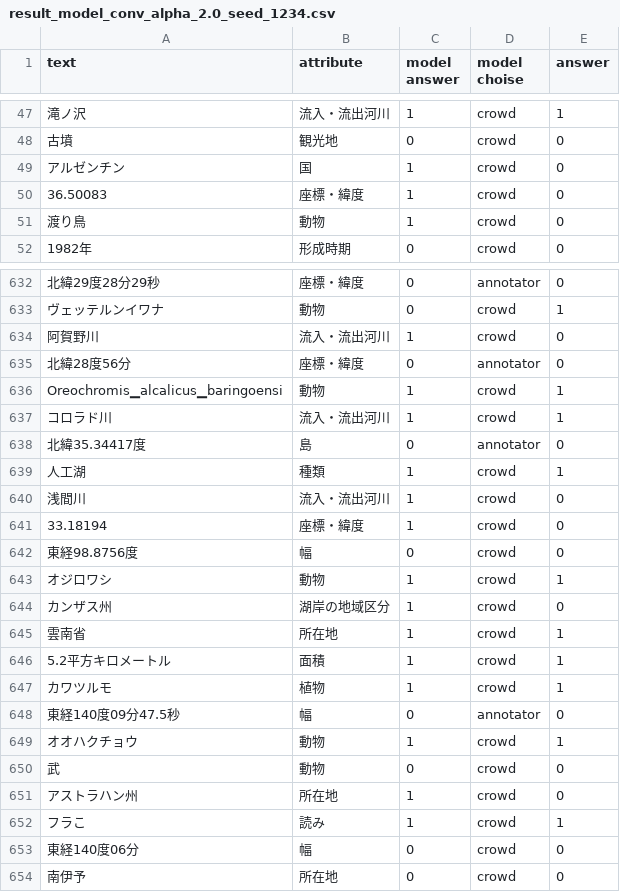
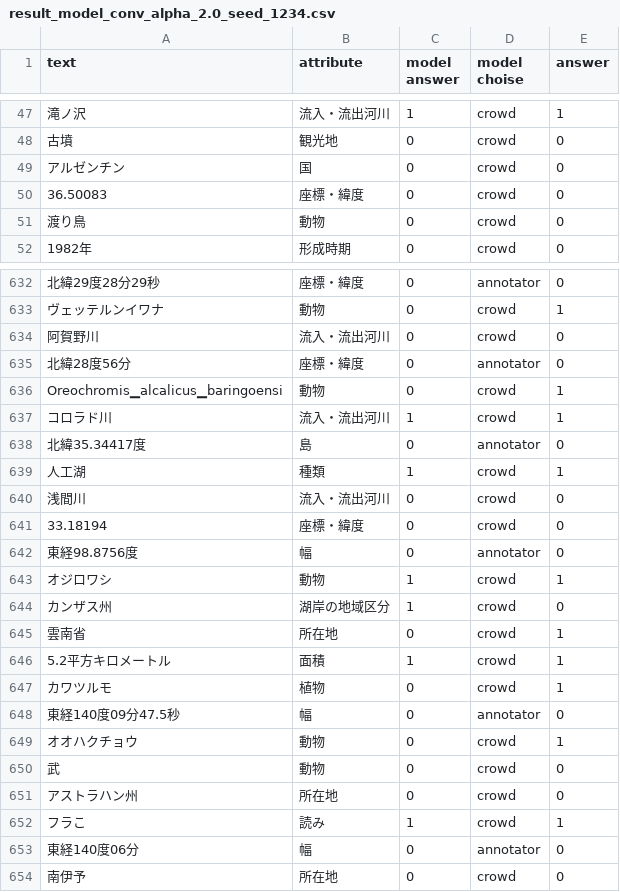
Before and after one commit to keimoriyama/proposal, a CSV file: output/result_model_conv_alpha_2.0_seed_1234.csv, drawn as a sheet; only a part is shown, gaps mark what is left out; the diff covers the shown part only; the diff names each change by its address in the sheet, - before the commit and + after, or states it on an @@ line.

```diff
--- a/output/result_model_conv_alpha_2.0_seed_1234.csv
+++ b/output/result_model_conv_alpha_2.0_seed_1234.csv
-C49:C51 (model answer): 1
+C49:C51 (model answer): 0
-C634 (model answer): 1
+C634 (model answer): 0
-C636 (model answer): 1
+C636 (model answer): 0
-C640:C641 (model answer): 1
+C640:C641 (model answer): 0
-D642 (model choise): crowd
+D642 (model choise): annotator
-C645 (model answer): 1
+C645 (model answer): 0
-C647 (model answer): 1
+C647 (model answer): 0
-C649 (model answer): 1
+C649 (model answer): 0
-C651 (model answer): 1
+C651 (model answer): 0
-D653 (model choise): crowd
+D653 (model choise): annotator
```
Also changed, not shown: 3 added rows, 3 removed rows and 144 edited cells elsewhere in this file, output/attribute_scores.csv, output/result_model_conv_alpha_10.0_seed_1234.csv, 9 other files.
